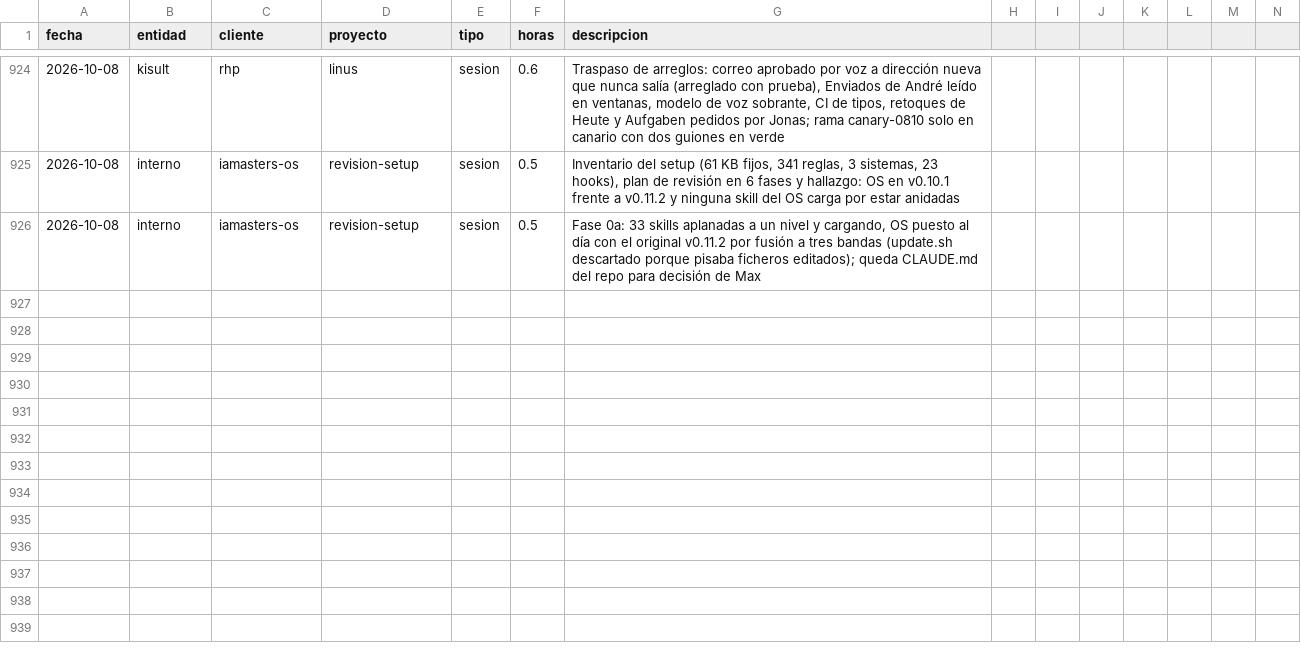
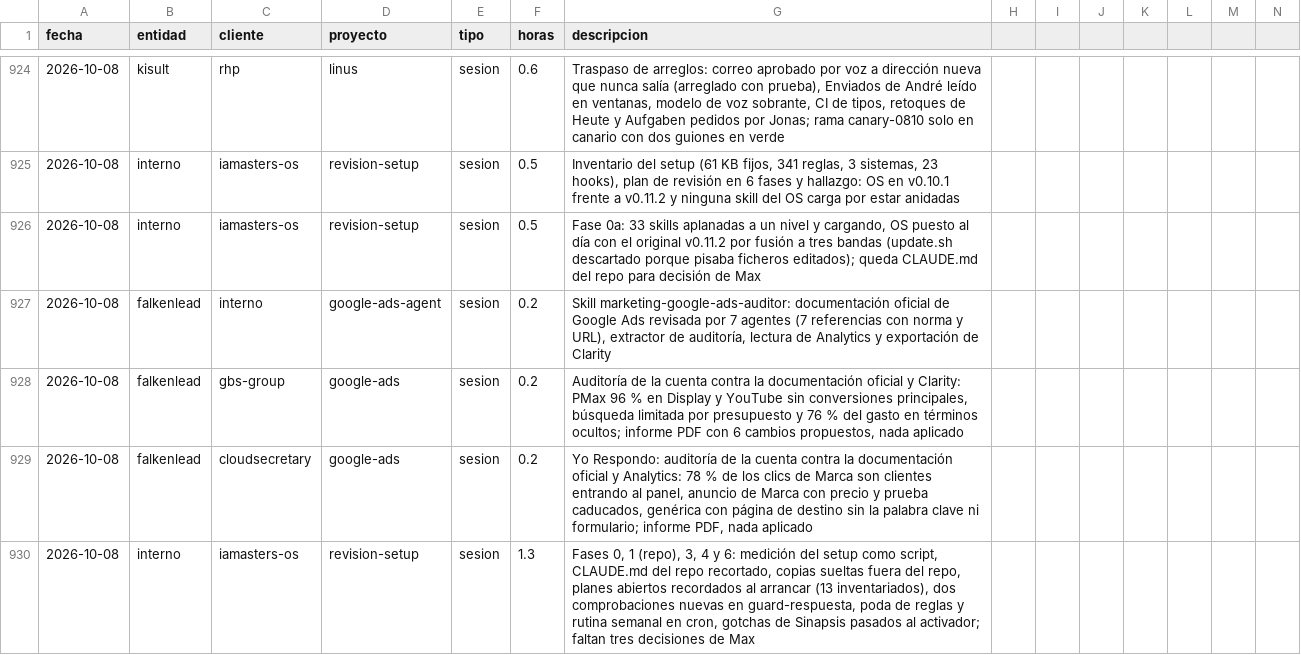
Before and after one commit to MaxSchock/operandi-os, a CSV file: docs/horas-ledger.csv, drawn as a sheet; only a part is shown, gaps mark what is left out; rows hold the shown columns only; the diff names each change by its address in the sheet, - before the commit and + after, or states it on an @@ line.

```diff
--- a/docs/horas-ledger.csv
+++ b/docs/horas-ledger.csv
+row 927: 2026-10-08 | falkenlead | interno | google-ads-agent | sesion | 0.2 | Skill marketing-google-ads-auditor: documentación oficial de Google Ads revisada por 7 agentes (7 referencias con norma y URL), extractor de auditoría, lectura de Analytics y exportación de Clarity
+row 928: 2026-10-08 | falkenlead | gbs-group | google-ads | sesion | 0.2 | Auditoría de la cuenta contra la documentación oficial y Clarity: PMax 96 % en Display y YouTube sin conversiones principales, búsqueda limitada por presupuesto y 76 % del gasto en términos ocultos; informe PDF con 6 cambios propuestos, nada aplicado
+row 929: 2026-10-08 | falkenlead | cloudsecretary | google-ads | sesion | 0.2 | Yo Respondo: auditoría de la cuenta contra la documentación oficial y Analytics: 78 % de los clics de Marca son clientes entrando al panel, anuncio de Marca con precio y prueba caducados, genérica con página de destino sin la palabra clave ni formulario; informe PDF, nada aplicado
+row 930: 2026-10-08 | interno | iamasters-os | revision-setup | sesion | 1.3 | Fases 0, 1 (repo), 3, 4 y 6: medición del setup como script, CLAUDE.md del repo recortado, copias sueltas fuera del repo, planes abiertos recordados al arrancar (13 inventariados), dos comprobaciones nuevas en guard-respuesta, poda de reglas y rutina semanal en cron, gotchas de Sinapsis pasados al activador; faltan tres decisiones de Max
```
